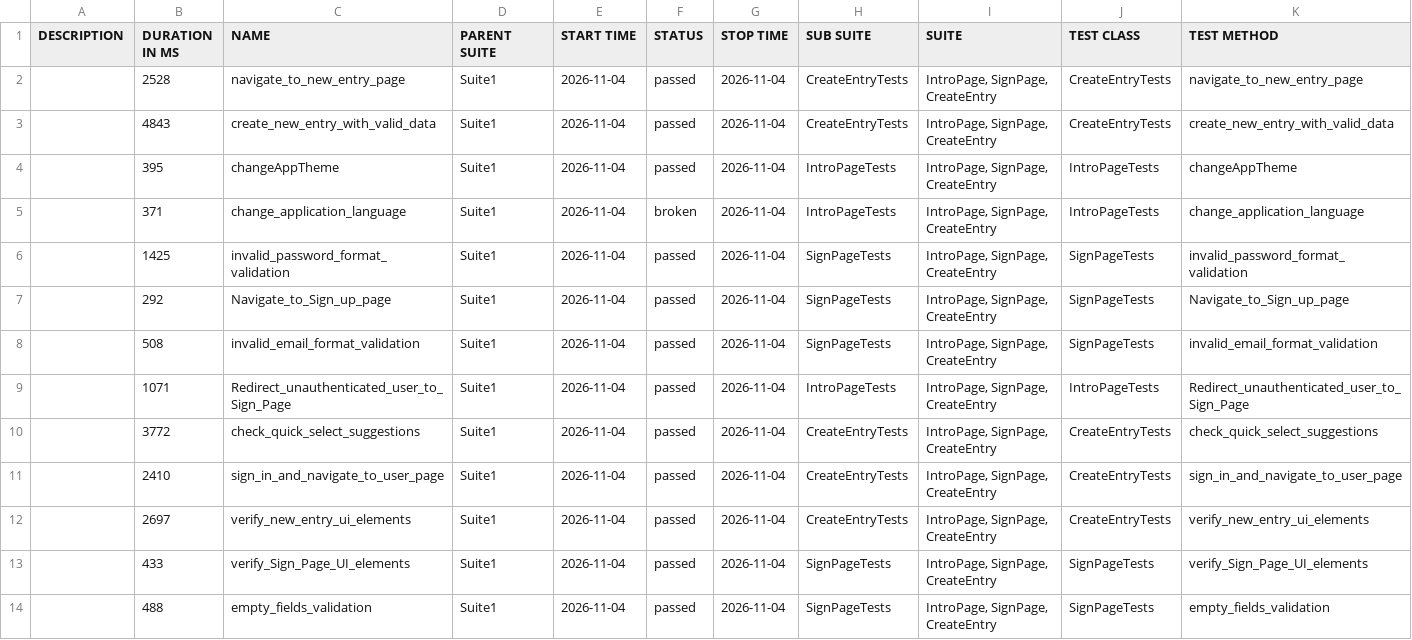
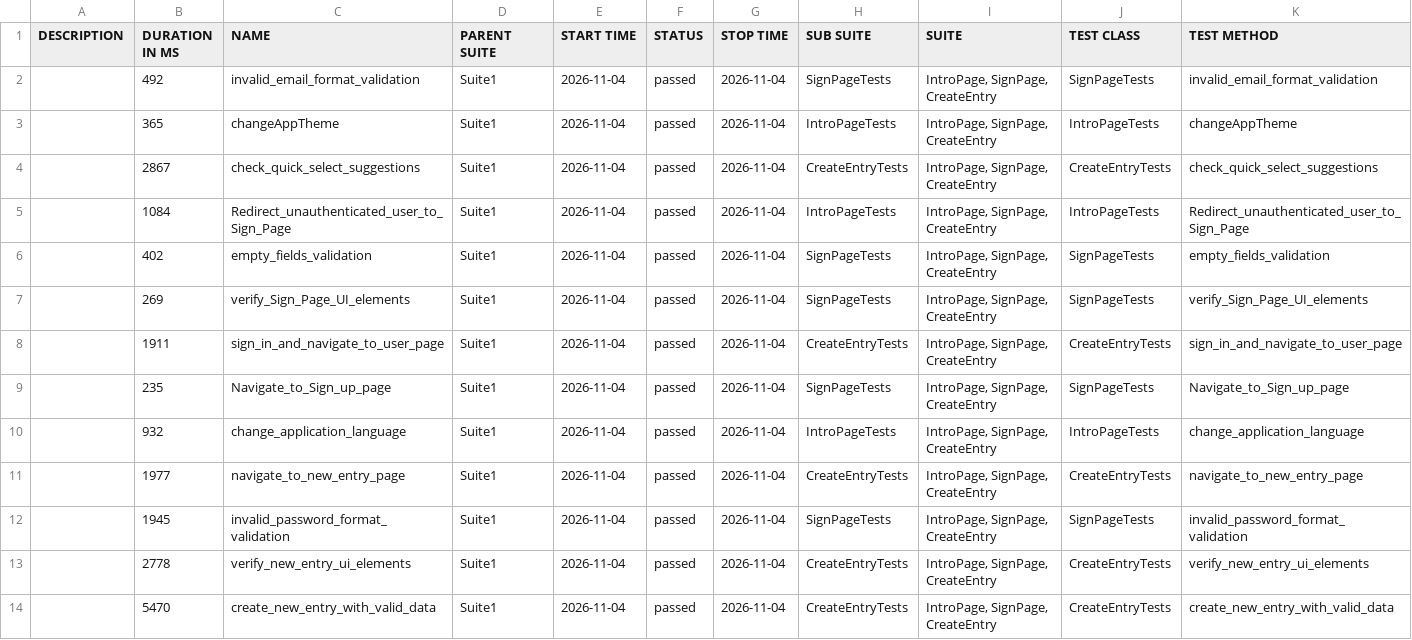
Before and after one commit to Ilkarion/Your-Diary-Auto-testing, a CSV file: data/suites.csv, drawn as a sheet.

```diff
--- a/data/suites.csv
+++ b/data/suites.csv
@@ -1,14 +1,14 @@
 "DESCRIPTION","DURATION IN MS","NAME","PARENT SUITE","START TIME","STATUS","STOP TIME","SUB SUITE","SUITE","TEST CLASS","TEST METHOD"
-"","2528","navigate_to_new_entry_page","Suite1","2026-11-04","passed","2026-11-04","CreateEntryTests","IntroPage, SignPage, CreateEntry","CreateEntryTests","navigate_to_new_entry_page"
-"","4843","create_new_entry_with_valid_data","Suite1","2026-11-04","passed","2026-11-04","CreateEntryTests","IntroPage, SignPage, CreateEntry","CreateEntryTests","create_new_entry_with_valid_data"
-"","395","changeAppTheme","Suite1","2026-11-04","passed","2026-11-04","IntroPageTests","IntroPage, SignPage, CreateEntry","IntroPageTests","changeAppTheme"
-"","371","change_application_language","Suite1","2026-11-04","broken","2026-11-04","IntroPageTests","IntroPage, SignPage, CreateEntry","IntroPageTests","change_application_language"
-"","1425","invalid_password_format_validation","Suite1","2026-11-04","passed","2026-11-04","SignPageTests","IntroPage, SignPage, CreateEntry","SignPageTests","invalid_password_format_validation"
-"","292","Navigate_to_Sign_up_page","Suite1","2026-11-04","passed","2026-11-04","SignPageTests","IntroPage, SignPage, CreateEntry","SignPageTests","Navigate_to_Sign_up_page"
-"","508","invalid_email_format_validation","Suite1","2026-11-04","passed","2026-11-04","SignPageTests","IntroPage, SignPage, CreateEntry","SignPageTests","invalid_email_format_validation"
-"","1071","Redirect_unauthenticated_user_to_Sign_Page","Suite1","2026-11-04","passed","2026-11-04","IntroPageTests","IntroPage, SignPage, CreateEntry","IntroPageTests","Redirect_unauthenticated_user_to_Sign_Page"
-"","3772","check_quick_select_suggestions","Suite1","2026-11-04","passed","2026-11-04","CreateEntryTests","IntroPage, SignPage, CreateEntry","CreateEntryTests","check_quick_select_suggestions"
-"","2410","sign_in_and_navigate_to_user_page","Suite1","2026-11-04","passed","2026-11-04","CreateEntryTests","IntroPage, SignPage, CreateEntry","CreateEntryTests","sign_in_and_navigate_to_user_page"
-"","2697","verify_new_entry_ui_elements","Suite1","2026-11-04","passed","2026-11-04","CreateEntryTests","IntroPage, SignPage, CreateEntry","CreateEntryTests","verify_new_entry_ui_elements"
-"","433","verify_Sign_Page_UI_elements","Suite1","2026-11-04","passed","2026-11-04","SignPageTests","IntroPage, SignPage, CreateEntry","SignPageTests","verify_Sign_Page_UI_elements"
-"","488","empty_fields_validation","Suite1","2026-11-04","passed","2026-11-04","SignPageTests","IntroPage, SignPage, CreateEntry","SignPageTests","empty_fields_validation"
+"","492","invalid_email_format_validation","Suite1","2026-11-04","passed","2026-11-04","SignPageTests","IntroPage, SignPage, CreateEntry","SignPageTests","invalid_email_format_validation"
+"","365","changeAppTheme","Suite1","2026-11-04","passed","2026-11-04","IntroPageTests","IntroPage, SignPage, CreateEntry","IntroPageTests","changeAppTheme"
+"","2867","check_quick_select_suggestions","Suite1","2026-11-04","passed","2026-11-04","CreateEntryTests","IntroPage, SignPage, CreateEntry","CreateEntryTests","check_quick_select_suggestions"
+"","1084","Redirect_unauthenticated_user_to_Sign_Page","Suite1","2026-11-04","passed","2026-11-04","IntroPageTests","IntroPage, SignPage, CreateEntry","IntroPageTests","Redirect_unauthenticated_user_to_Sign_Page"
+"","402","empty_fields_validation","Suite1","2026-11-04","passed","2026-11-04","SignPageTests","IntroPage, SignPage, CreateEntry","SignPageTests","empty_fields_validation"
+"","269","verify_Sign_Page_UI_elements","Suite1","2026-11-04","passed","2026-11-04","SignPageTests","IntroPage, SignPage, CreateEntry","SignPageTests","verify_Sign_Page_UI_elements"
+"","1911","sign_in_and_navigate_to_user_page","Suite1","2026-11-04","passed","2026-11-04","CreateEntryTests","IntroPage, SignPage, CreateEntry","CreateEntryTests","sign_in_and_navigate_to_user_page"
+"","235","Navigate_to_Sign_up_page","Suite1","2026-11-04","passed","2026-11-04","SignPageTests","IntroPage, SignPage, CreateEntry","SignPageTests","Navigate_to_Sign_up_page"
+"","932","change_application_language","Suite1","2026-11-04","passed","2026-11-04","IntroPageTests","IntroPage, SignPage, CreateEntry","IntroPageTests","change_application_language"
+"","1977","navigate_to_new_entry_page","Suite1","2026-11-04","passed","2026-11-04","CreateEntryTests","IntroPage, SignPage, CreateEntry","CreateEntryTests","navigate_to_new_entry_page"
+"","1945","invalid_password_format_validation","Suite1","2026-11-04","passed","2026-11-04","SignPageTests","IntroPage, SignPage, CreateEntry","SignPageTests","invalid_password_format_validation"
+"","2778","verify_new_entry_ui_elements","Suite1","2026-11-04","passed","2026-11-04","CreateEntryTests","IntroPage, SignPage, CreateEntry","CreateEntryTests","verify_new_entry_ui_elements"
+"","5470","create_new_entry_with_valid_data","Suite1","2026-11-04","passed","2026-11-04","CreateEntryTests","IntroPage, SignPage, CreateEntry","CreateEntryTests","create_new_entry_with_valid_data"
```
Also changed, not shown: 50 other files.
